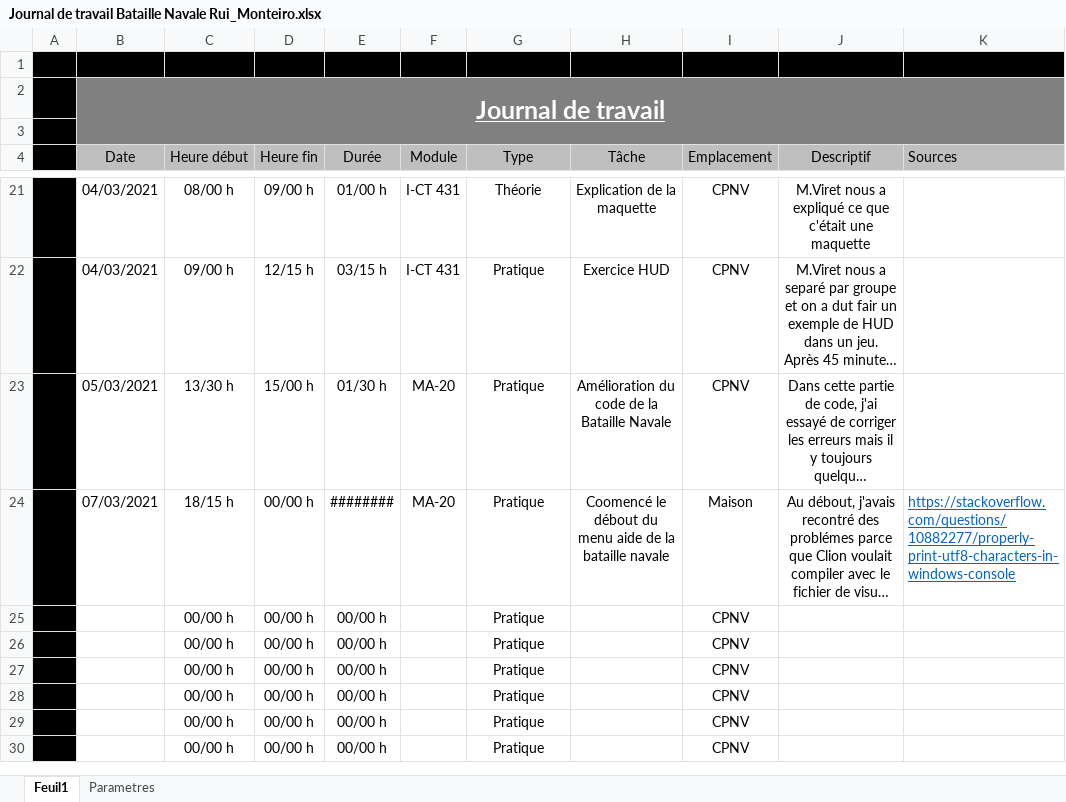
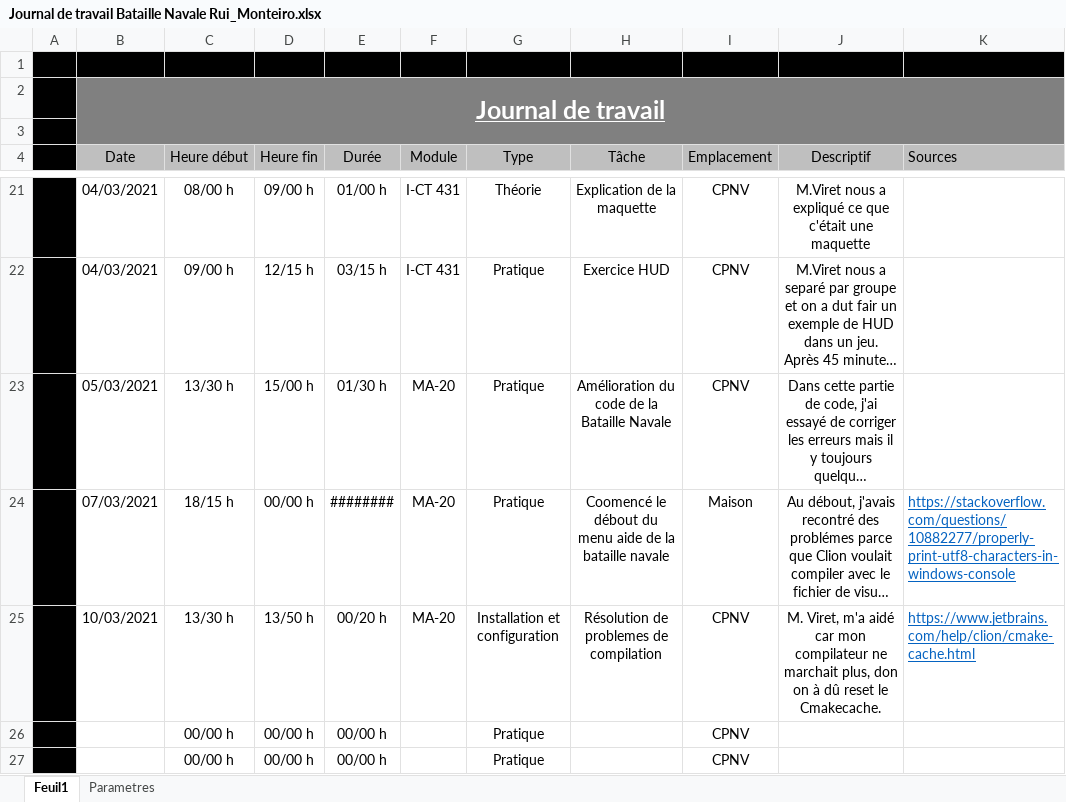
Before and after one commit to Ruimmp/BatailleNavale, an Excel workbook: Documentation/Journal de travail Bataille Navale Rui_Monteiro.xlsx, sheet Feuil1, drawn as a sheet; only a part is shown, gaps mark what is left out; the shorter side is filled out with more unchanged rows; long unchanged cells end in …; values as stored, in another font and other column widths than the file's, no borders; removed rows and columns are numbered as before the commit, all else as after; the diff names each change by its address in the sheet, - before the commit and + after, or states it on an @@ line.

Commit message:
Résolution de problèmes de compilation

```diff
--- a/Documentation/Journal de travail Bataille Navale Rui_Monteiro.xlsx (sheet Feuil1)
+++ b/Documentation/Journal de travail Bataille Navale Rui_Monteiro.xlsx (sheet Feuil1)
-row 25:  |  | 00/00 h | 00/00 h | 00/00 h |  | Pratique |  | CPNV
+row 25:  | 10/03/2021 | 13/30 h | 13/50 h | 00/20 h | MA-20 | Installation et configuration | Résolution de problemes de compilation | CPNV | M. Viret, m'a aidé car mon compilateur ne marchait plus, don on à dû reset le Cmakecache. | https://www.jetbrains.com/help/clion/cmake-cache.html
```
Also changed, not shown: 24 other files.
